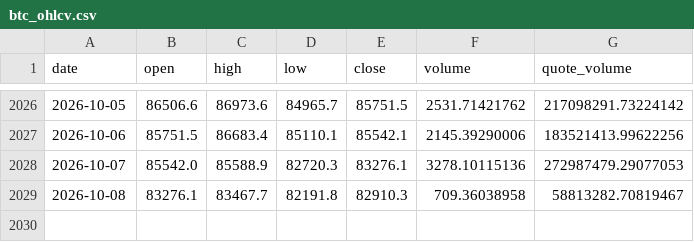
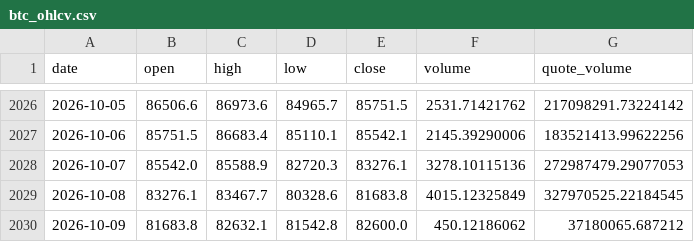
Before and after one commit to BRKME/OracAI, a CSV file: data/external/btc_ohlcv.csv, drawn as a sheet; only a part is shown, gaps mark what is left out.

```diff
--- a/data/external/btc_ohlcv.csv
+++ b/data/external/btc_ohlcv.csv
@@ -2028,2 +2028,3 @@ date,open,high,low,close,volume,quote_volume
 2026-10-07,85542.0,85588.9,82720.3,83276.1,3278.10115136,272987479.29077053
-2026-10-08,83276.1,83467.7,82191.8,82910.3,709.36038958,58813282.70819467
+2026-10-08,83276.1,83467.7,80328.6,81683.8,4015.12325849,327970525.22184545
+2026-10-09,81683.8,82632.1,81542.8,82600.0,450.12186062,37180065.687212
```
Also changed, not shown: data/external/eth_ohlcv.csv, data/external/fear_greed.csv, 4 other files.
